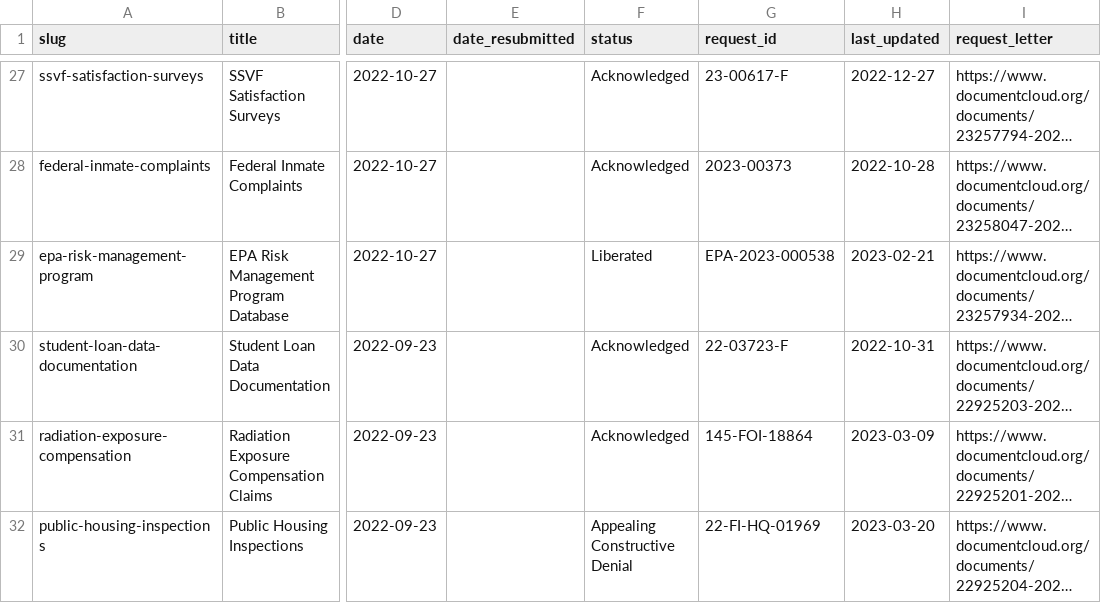
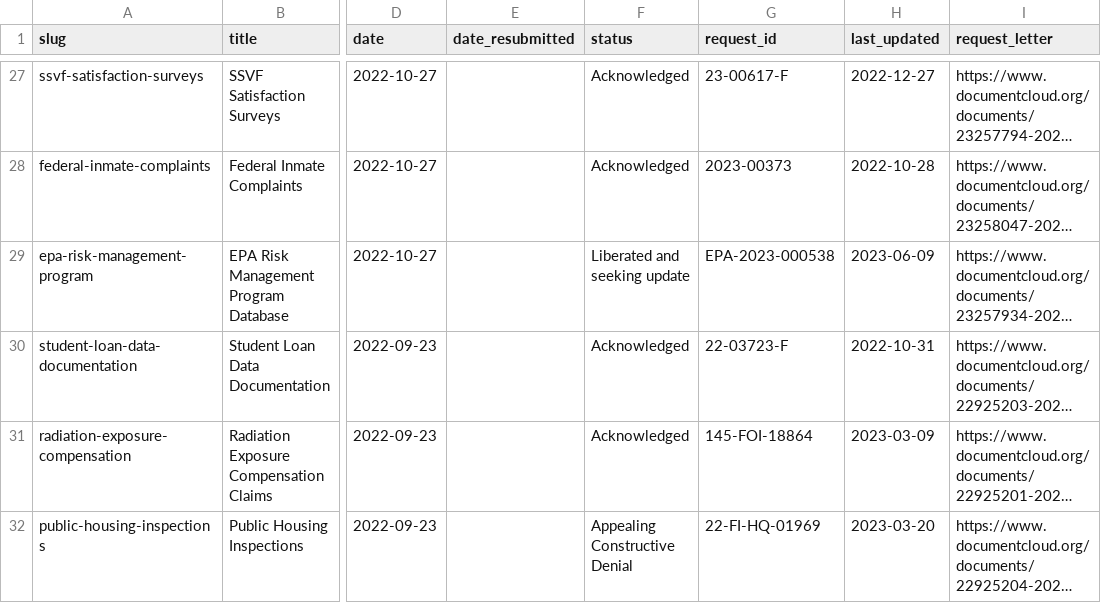
Before and after one commit to data-liberation-project/dlp-metadata, a CSV file: data/requests.csv, drawn as a sheet; only a part is shown, gaps mark what is left out; long unchanged cells end in …; the diff names each change by its address in the sheet, - before the commit and + after, or states it on an @@ line.

```diff
--- a/data/requests.csv
+++ b/data/requests.csv
-F29 (status): Liberated
+F29 (status): Liberated and seeking update
-H29 (last_updated): 2023-02-21
+H29 (last_updated): 2023-06-09
```
Also changed, not shown: data/updates.csv.
